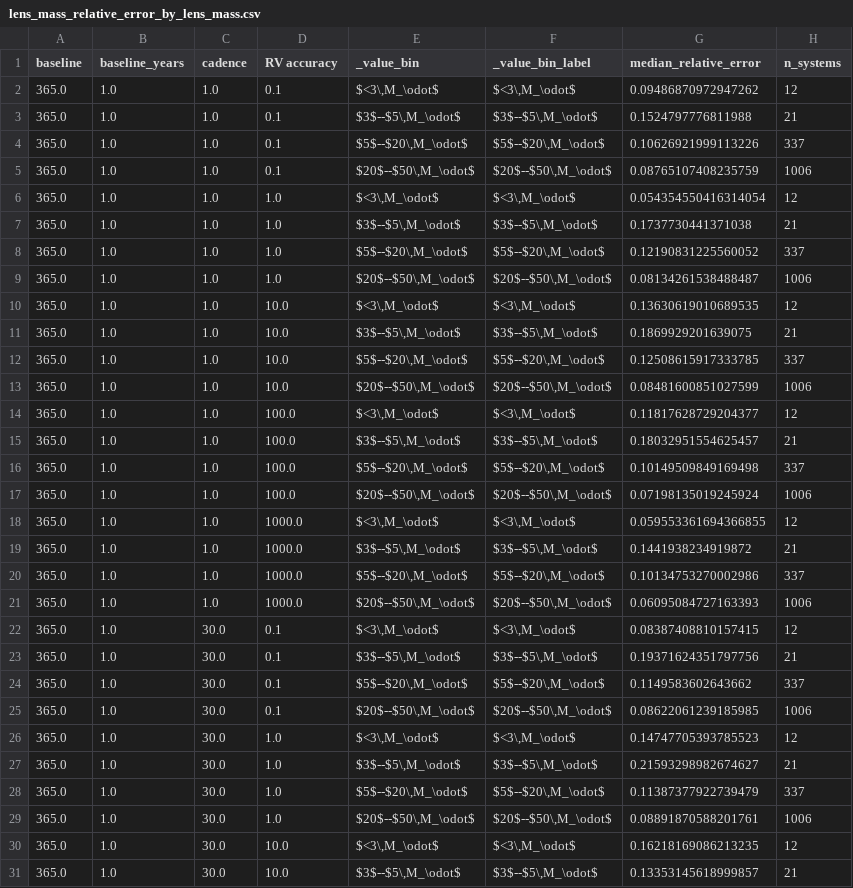
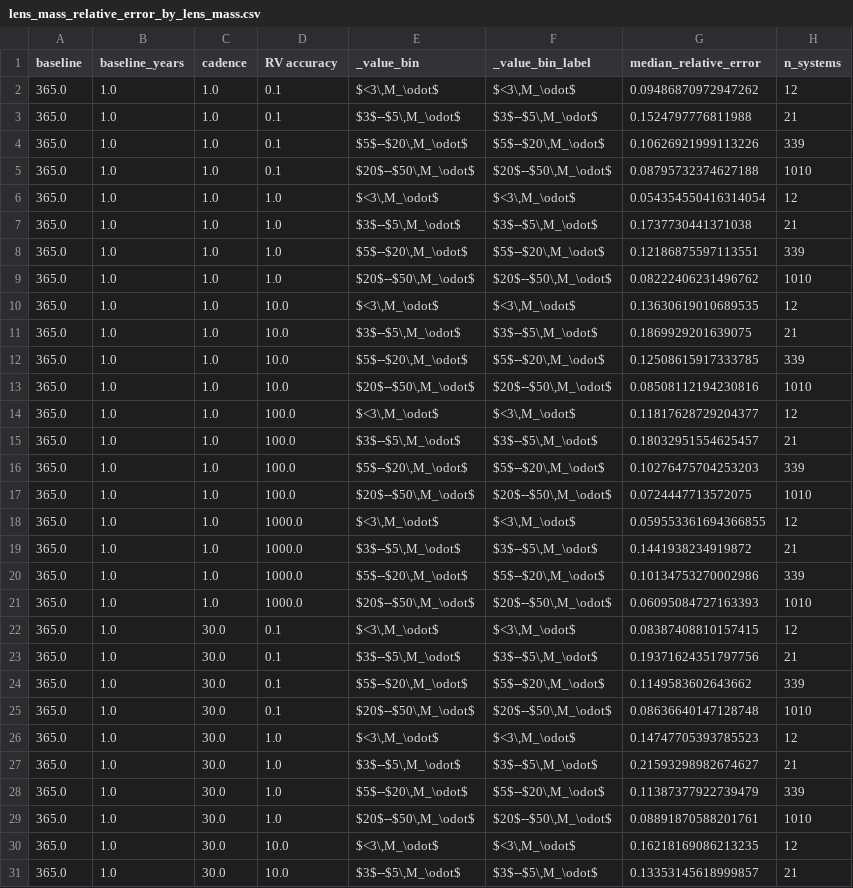
Before and after one commit to adammcmaster/self_lensing_radial_velocity, a CSV file: paper/tables/lens_mass_relative_error_by_lens_mass.csv, drawn as a sheet; only a part is shown; the diff covers the shown part only.

```diff
--- a/paper/tables/lens_mass_relative_error_by_lens_mass.csv
+++ b/paper/tables/lens_mass_relative_error_by_lens_mass.csv
@@ -3,28 +3,28 @@ baseline,baseline_years,cadence,RV accuracy,_value_bin,_value_bin_label,median_r
 365.0,1.0,1.0,0.1,"$3$--$5\,M_\odot$","$3$--$5\,M_\odot$",0.1524797776811988,21
-365.0,1.0,1.0,0.1,"$5$--$20\,M_\odot$","$5$--$20\,M_\odot$",0.10626921999113226,337
-365.0,1.0,1.0,0.1,"$20$--$50\,M_\odot$","$20$--$50\,M_\odot$",0.08765107408235759,1006
+365.0,1.0,1.0,0.1,"$5$--$20\,M_\odot$","$5$--$20\,M_\odot$",0.10626921999113226,339
+365.0,1.0,1.0,0.1,"$20$--$50\,M_\odot$","$20$--$50\,M_\odot$",0.08795732374627188,1010
 365.0,1.0,1.0,1.0,"$<3\,M_\odot$","$<3\,M_\odot$",0.054354550416314054,12
 365.0,1.0,1.0,1.0,"$3$--$5\,M_\odot$","$3$--$5\,M_\odot$",0.1737730441371038,21
-365.0,1.0,1.0,1.0,"$5$--$20\,M_\odot$","$5$--$20\,M_\odot$",0.12190831225560052,337
-365.0,1.0,1.0,1.0,"$20$--$50\,M_\odot$","$20$--$50\,M_\odot$",0.08134261538488487,1006
+365.0,1.0,1.0,1.0,"$5$--$20\,M_\odot$","$5$--$20\,M_\odot$",0.12186875597113551,339
+365.0,1.0,1.0,1.0,"$20$--$50\,M_\odot$","$20$--$50\,M_\odot$",0.08222406231496762,1010
 365.0,1.0,1.0,10.0,"$<3\,M_\odot$","$<3\,M_\odot$",0.13630619010689535,12
 365.0,1.0,1.0,10.0,"$3$--$5\,M_\odot$","$3$--$5\,M_\odot$",0.1869929201639075,21
-365.0,1.0,1.0,10.0,"$5$--$20\,M_\odot$","$5$--$20\,M_\odot$",0.12508615917333785,337
-365.0,1.0,1.0,10.0,"$20$--$50\,M_\odot$","$20$--$50\,M_\odot$",0.08481600851027599,1006
+365.0,1.0,1.0,10.0,"$5$--$20\,M_\odot$","$5$--$20\,M_\odot$",0.12508615917333785,339
+365.0,1.0,1.0,10.0,"$20$--$50\,M_\odot$","$20$--$50\,M_\odot$",0.08508112194230816,1010
 365.0,1.0,1.0,100.0,"$<3\,M_\odot$","$<3\,M_\odot$",0.11817628729204377,12
 365.0,1.0,1.0,100.0,"$3$--$5\,M_\odot$","$3$--$5\,M_\odot$",0.18032951554625457,21
-365.0,1.0,1.0,100.0,"$5$--$20\,M_\odot$","$5$--$20\,M_\odot$",0.10149509849169498,337
-365.0,1.0,1.0,100.0,"$20$--$50\,M_\odot$","$20$--$50\,M_\odot$",0.07198135019245924,1006
+365.0,1.0,1.0,100.0,"$5$--$20\,M_\odot$","$5$--$20\,M_\odot$",0.10276475704253203,339
+365.0,1.0,1.0,100.0,"$20$--$50\,M_\odot$","$20$--$50\,M_\odot$",0.0724447713572075,1010
 365.0,1.0,1.0,1000.0,"$<3\,M_\odot$","$<3\,M_\odot$",0.059553361694366855,12
 365.0,1.0,1.0,1000.0,"$3$--$5\,M_\odot$","$3$--$5\,M_\odot$",0.1441938234919872,21
-365.0,1.0,1.0,1000.0,"$5$--$20\,M_\odot$","$5$--$20\,M_\odot$",0.10134753270002986,337
-365.0,1.0,1.0,1000.0,"$20$--$50\,M_\odot$","$20$--$50\,M_\odot$",0.06095084727163393,1006
+365.0,1.0,1.0,1000.0,"$5$--$20\,M_\odot$","$5$--$20\,M_\odot$",0.10134753270002986,339
+365.0,1.0,1.0,1000.0,"$20$--$50\,M_\odot$","$20$--$50\,M_\odot$",0.06095084727163393,1010
 365.0,1.0,30.0,0.1,"$<3\,M_\odot$","$<3\,M_\odot$",0.08387408810157415,12
 365.0,1.0,30.0,0.1,"$3$--$5\,M_\odot$","$3$--$5\,M_\odot$",0.19371624351797756,21
-365.0,1.0,30.0,0.1,"$5$--$20\,M_\odot$","$5$--$20\,M_\odot$",0.1149583602643662,337
-365.0,1.0,30.0,0.1,"$20$--$50\,M_\odot$","$20$--$50\,M_\odot$",0.08622061239185985,1006
+365.0,1.0,30.0,0.1,"$5$--$20\,M_\odot$","$5$--$20\,M_\odot$",0.1149583602643662,339
+365.0,1.0,30.0,0.1,"$20$--$50\,M_\odot$","$20$--$50\,M_\odot$",0.08636640147128748,1010
 365.0,1.0,30.0,1.0,"$<3\,M_\odot$","$<3\,M_\odot$",0.14747705393785523,12
 365.0,1.0,30.0,1.0,"$3$--$5\,M_\odot$","$3$--$5\,M_\odot$",0.21593298982674627,21
-365.0,1.0,30.0,1.0,"$5$--$20\,M_\odot$","$5$--$20\,M_\odot$",0.11387377922739479,337
-365.0,1.0,30.0,1.0,"$20$--$50\,M_\odot$","$20$--$50\,M_\odot$",0.08891870588201761,1006
+365.0,1.0,30.0,1.0,"$5$--$20\,M_\odot$","$5$--$20\,M_\odot$",0.11387377922739479,339
+365.0,1.0,30.0,1.0,"$20$--$50\,M_\odot$","$20$--$50\,M_\odot$",0.08891870588201761,1010
 365.0,1.0,30.0,10.0,"$<3\,M_\odot$","$<3\,M_\odot$",0.16218169086213235,12
```
Also changed, not shown: 130 edited cells elsewhere in this file, paper/tables/lens_mass_class_recovery_by_lens_mass.csv, paper/tables/lens_mass_recovery_by_lens_mass.csv, 25 other files.
